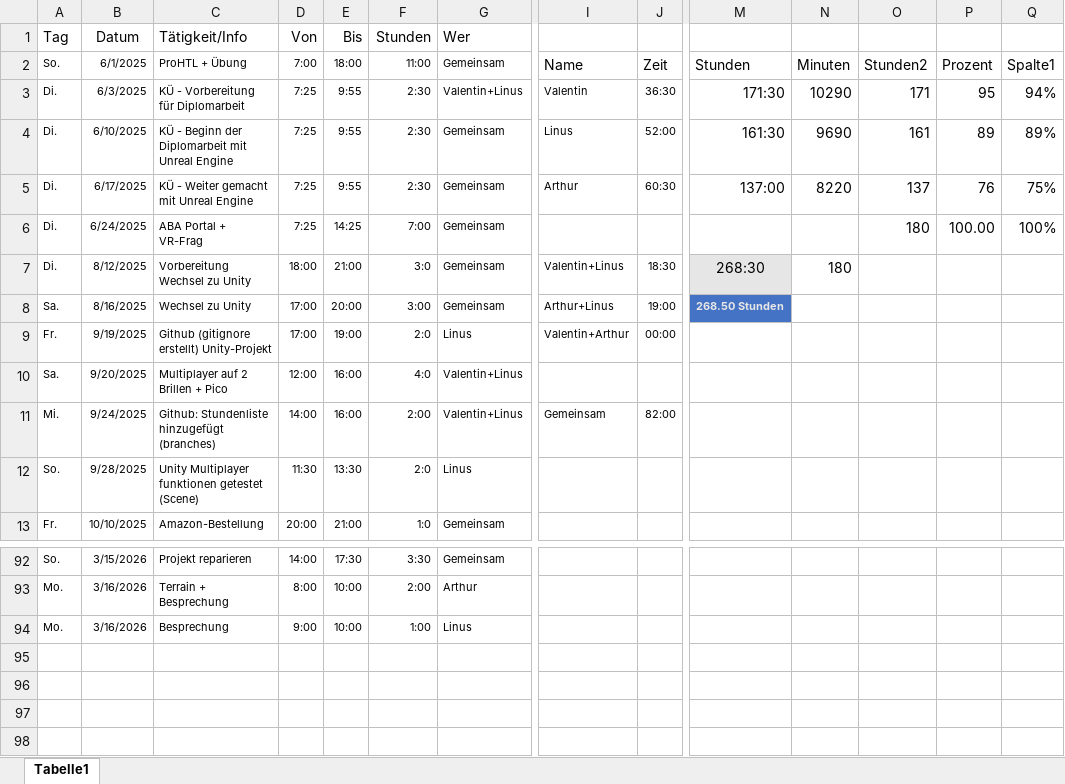
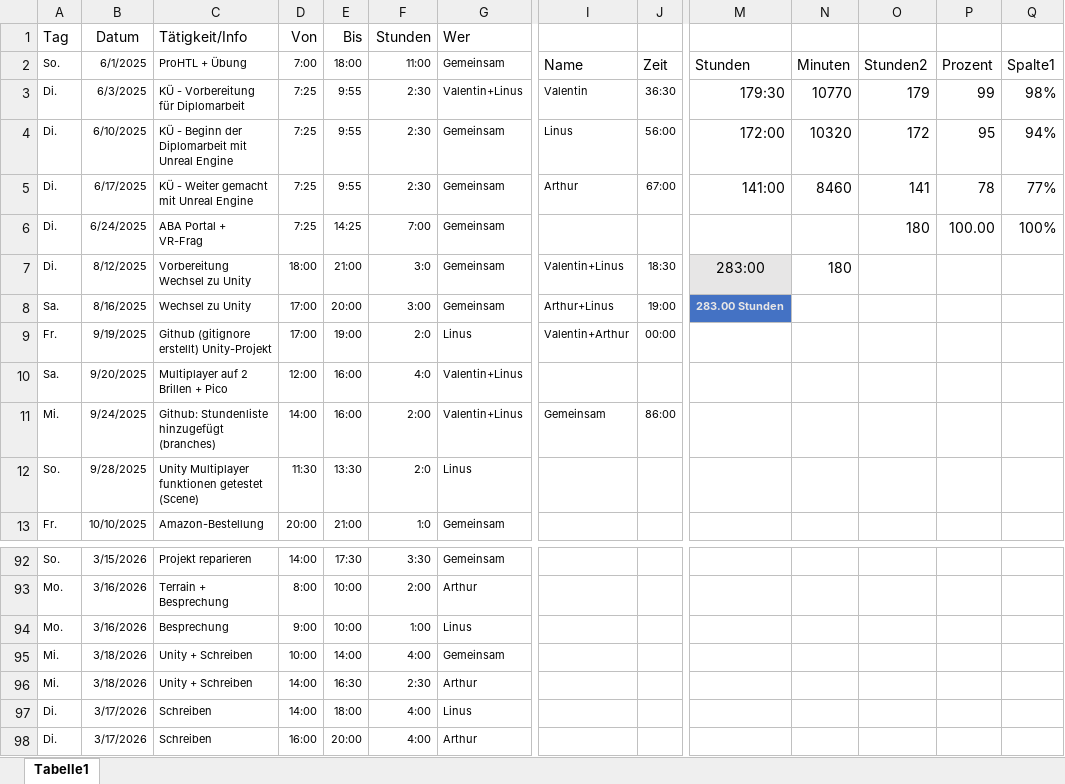
Before and after one commit to Erfinder7/Diplomarbeit_VR_2025, an Excel workbook: Stundenliste_neu(1)(1)(1).xlsx, sheet Tabelle1, drawn as a sheet; only a part is shown, gaps mark what is left out; values as stored, in another font and other column widths than the file's, no borders; charts and pictures and table styles not drawn; rows hold the shown columns only; the diff names each change by its address in the sheet, - before the commit and + after, or states it on an @@ line.

Commit message:
Stundenliste geupdated

```diff
--- a/Stundenliste_neu(1)(1)(1).xlsx (sheet Tabelle1)
+++ b/Stundenliste_neu(1)(1)(1).xlsx (sheet Tabelle1)
-M3: 171:30
+M3: 179:30
-N3: 10290
+N3: 10770
-O3: 171
+O3: 179
-P3: 95
+P3: 99
-Q3: 94%
+Q3: 98%
-J4: 52:00
+J4: 56:00
-M4: 161:30
+M4: 172:00
-N4: 9690
+N4: 10320
-O4: 161
+O4: 172
-P4: 89
+P4: 95
-Q4: 89%
+Q4: 94%
-J5: 60:30
+J5: 67:00
-M5: 137:00
+M5: 141:00
-N5: 8220
+N5: 8460
-O5: 137
+O5: 141
-P5: 76
+P5: 78
-Q5: 75%
+Q5: 77%
-M7: 268:30
+M7: 283:00
-M8: 268.50 Stunden
+M8: 283.00 Stunden
-J11: 82:00
+J11: 86:00
+row 95: Mi. | 3/18/2026 | Unity + Schreiben | 10:00 | 14:00 | 4:00 | Gemeinsam
+row 96: Mi. | 3/18/2026 | Unity + Schreiben | 14:00 | 16:30 | 2:30 | Arthur
+row 97: Di. | 3/17/2026 | Schreiben | 14:00 | 18:00 | 4:00 | Linus
+row 98: Di. | 3/17/2026 | Schreiben | 16:00 | 20:00 | 4:00 | Arthur
```
Also changed, not shown: charts or pictures.
